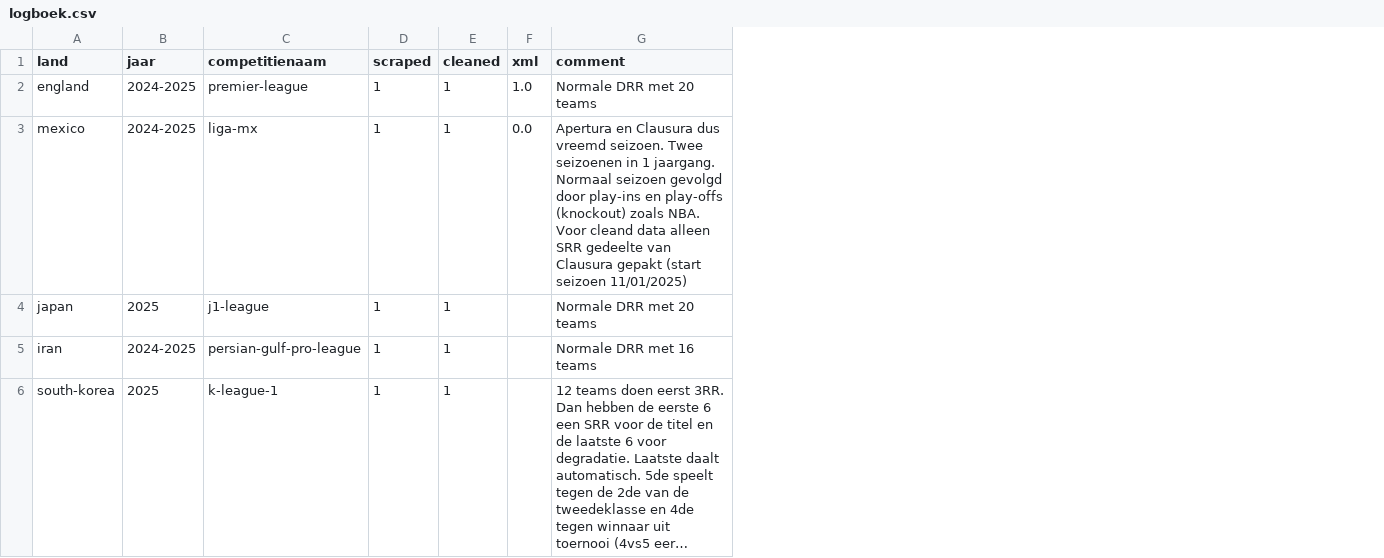
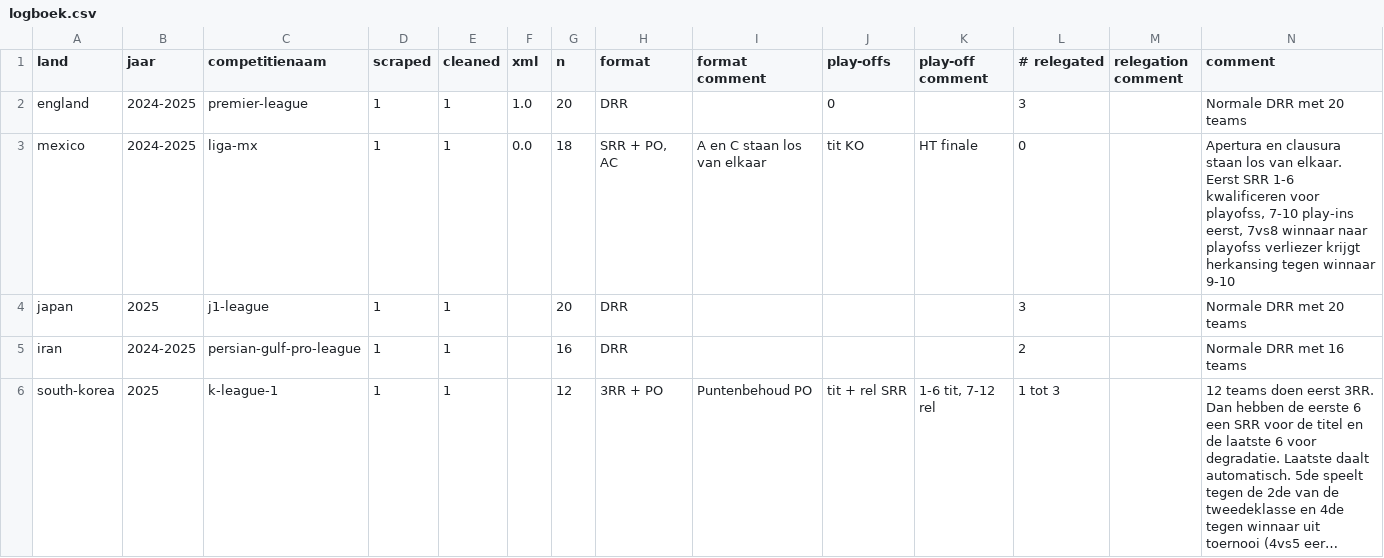
Before and after one commit to simon-cosyns/soccer_schedules_around_the_world, a CSV file: logboek.csv, drawn as a sheet; only a part is shown; long unchanged cells end in …; addresses are those after the commit; the diff covers the shown part only; the diff names each change by its address in the sheet, - before the commit and + after, or states it on an @@ line.

```diff
--- a/logboek.csv
+++ b/logboek.csv
+column G (n), rows 2-6: 20 | 18 | 20 | 16 | 12
+column H (format), rows 2-6: DRR | SRR + PO, AC | DRR | DRR | 3RR + PO
+column I (format comment), rows 3-6: A en C staan los van elkaar |  |  | Puntenbehoud PO
+column J (play-offs), rows 2-6: 0 | tit KO |  |  | tit + rel SRR
+column K (play-off comment), rows 3-6: HT finale |  |  | 1-6 tit, 7-12 rel
+column L (# relegated), rows 2-6: 3 | 0 | 3 | 2 | 1 tot 3
+column M (relegation comment), empty
-N3 (comment): Apertura en Clausura dus vreemd seizoen. Twee seizoenen in 1 jaargang. Normaal seizoen gevolgd door play-ins en play-offs (knockout) zoals NBA. Voor cleand data alleen SRR gedeelte van Clausura gepakt (start seizoen 11/01/2025)
+N3 (comment): Apertura en clausura staan los van elkaar. Eerst SRR 1-6 kwalificeren voor playofss, 7-10 play-ins eerst, 7vs8 winnaar naar playofss verliezer krijgt herkansing tegen winnaar 9-10
```
Also changed, not shown: 1 edited cell elsewhere in this file, 1 other file.
